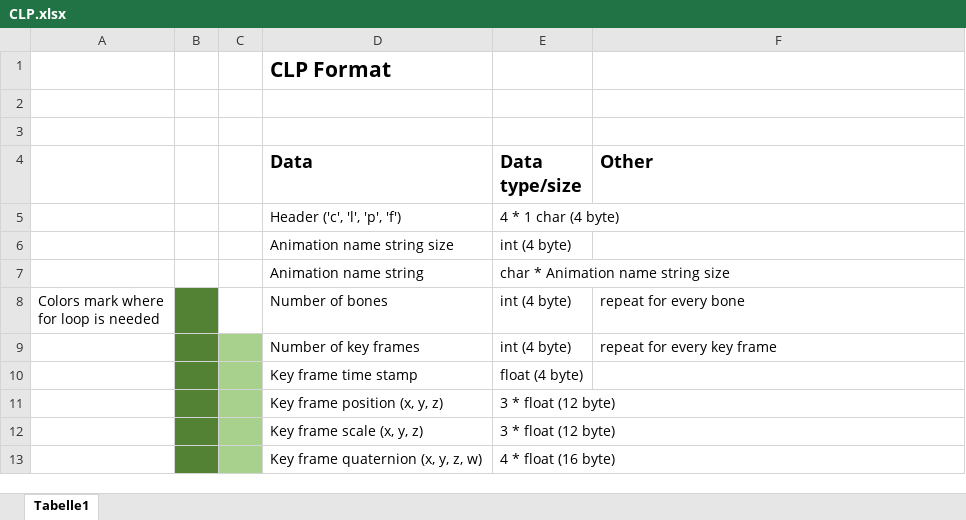
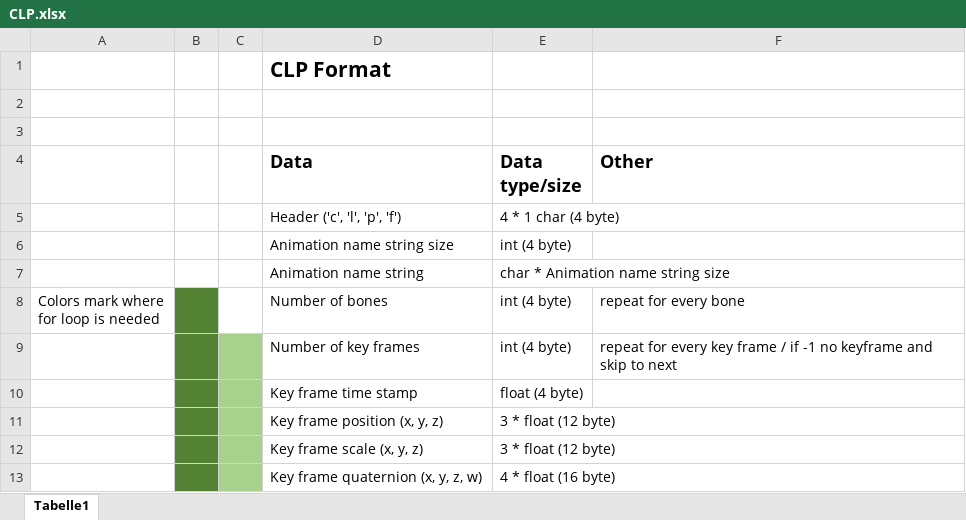
Before and after one commit to nsehrt/modelconverter, an Excel workbook: doc/CLP.xlsx, sheet Tabelle1, drawn as a sheet; values as stored, in another font and other column widths than the file's, no borders; the diff names each change by its address in the sheet, - before the commit and + after, or states it on an @@ line.

```diff
--- a/doc/CLP.xlsx (sheet Tabelle1)
+++ b/doc/CLP.xlsx (sheet Tabelle1)
-F9 (Other): repeat for every key frame
+F9 (Other): repeat for every key frame / if -1 no keyframe and skip to next
```
Also changed, not shown: doc/S3D.xlsx, 3 other files.
